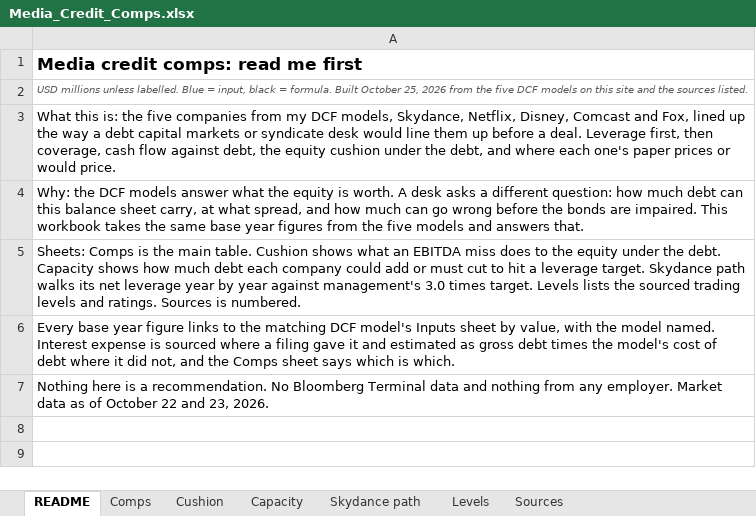
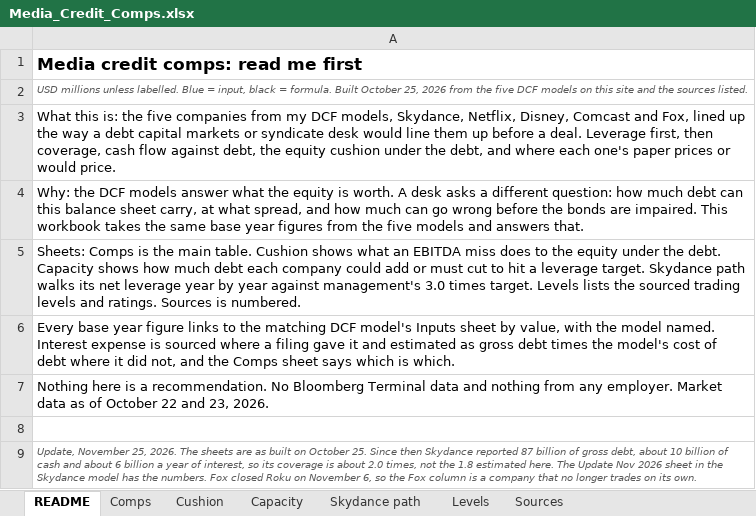
Before and after one commit to ferrierotony-cmyk/market_dashboard, an Excel workbook: site_extra/portfolio/assets/Media_Credit_Comps.xlsx, sheet README, drawn as a sheet; values as stored, in another font and other column widths than the file's, no borders; the diff names each change by its address in the sheet, - before the commit and + after, or states it on an @@ line.

```diff
--- a/site_extra/portfolio/assets/Media_Credit_Comps.xlsx (sheet README)
+++ b/site_extra/portfolio/assets/Media_Credit_Comps.xlsx (sheet README)
+row 8: (empty)
+row 9: Update, November 25, 2026. The sheets are as built on October 25. Since then Skydance reported 87 billion of gross debt, about 10 billion of cash and about 6 billion a year of interest, so its coverage is about 2.0 times, not the 1.8 estimated here. The Update Nov 2026 sheet in the Skydance model has the numbers. Fox closed Roku on November 6, so the Fox column is a company that no longer trades on its own.
```
Also changed, not shown: sheet Skydance path, site_extra/portfolio/assets/Skydance_DCF_Model.xlsx, 54 other files.
